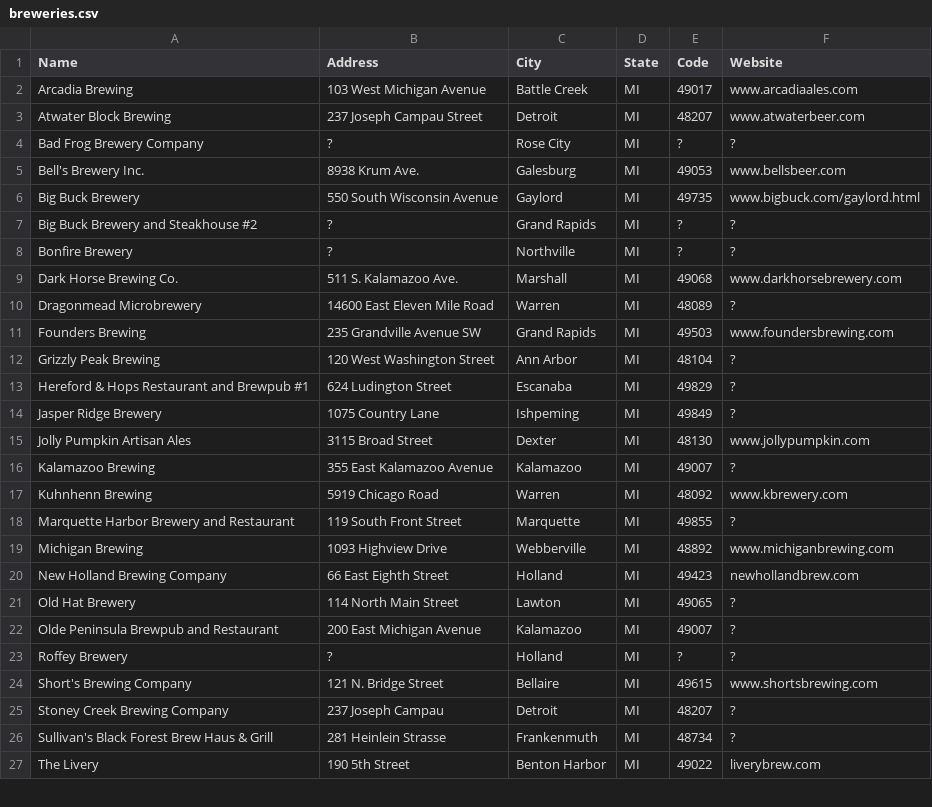
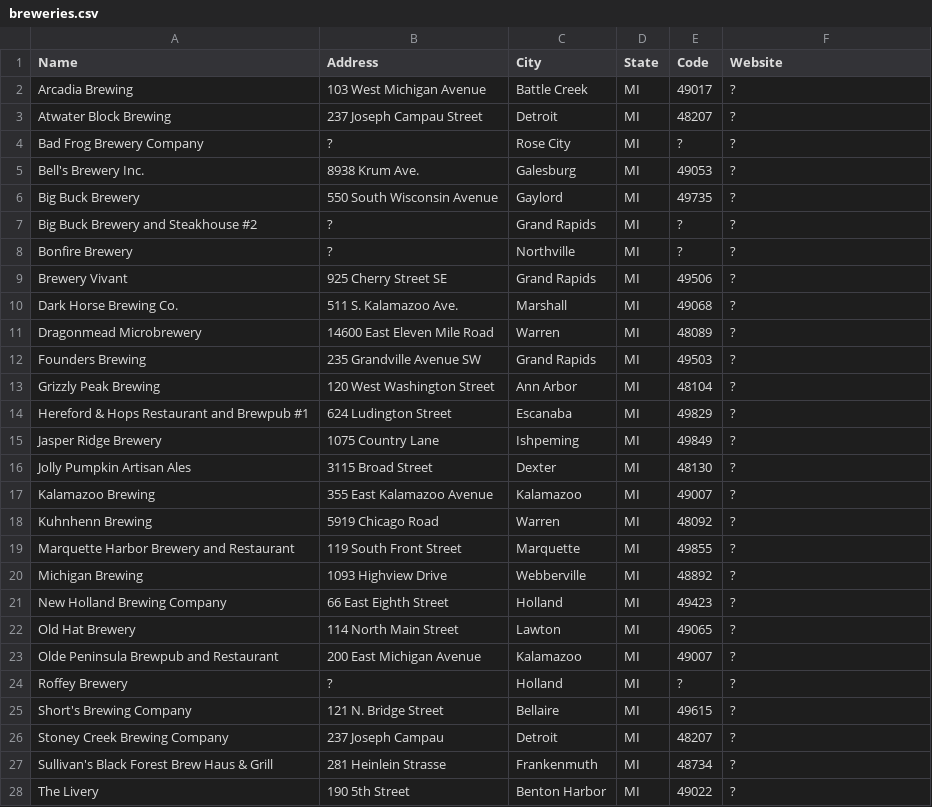
Before and after one commit to ordbase/ordbase.server, a CSV file: 4--mi-michigan--great-lakes/breweries.csv, drawn as a sheet; only a part is shown; the diff covers the shown part only.

```diff
--- a/4--mi-michigan--great-lakes/breweries.csv
+++ b/4--mi-michigan--great-lakes/breweries.csv
@@ -1,12 +1,13 @@
 Name,Address,City,State,Code,Website
-Arcadia Brewing,103 West Michigan Avenue,Battle Creek,MI,49017,www.arcadiaales.com
-Atwater Block Brewing,237 Joseph Campau Street,Detroit,MI,48207,www.atwaterbeer.com
+Arcadia Brewing,103 West Michigan Avenue,Battle Creek,MI,49017,?
+Atwater Block Brewing,237 Joseph Campau Street,Detroit,MI,48207,?
 Bad Frog Brewery Company,?,Rose City,MI,?,?
-Bell's Brewery Inc.,8938 Krum Ave.,Galesburg,MI,49053,www.bellsbeer.com
-Big Buck Brewery,550 South Wisconsin Avenue,Gaylord,MI,49735,www.bigbuck.com/gaylord.html
+Bell's Brewery Inc.,8938 Krum Ave.,Galesburg,MI,49053,?
+Big Buck Brewery,550 South Wisconsin Avenue,Gaylord,MI,49735,?
 Big Buck Brewery and Steakhouse #2,?,Grand Rapids,MI,?,?
 Bonfire Brewery,?,Northville,MI,?,?
-Dark Horse Brewing Co.,511 S. Kalamazoo Ave.,Marshall,MI,49068,www.darkhorsebrewery.com
+Brewery Vivant,925 Cherry Street SE,Grand Rapids,MI,49506,?
+Dark Horse Brewing Co.,511 S. Kalamazoo Ave.,Marshall,MI,49068,?
 Dragonmead Microbrewery,14600 East Eleven Mile Road,Warren,MI,48089,?
-Founders Brewing,235 Grandville Avenue SW,Grand Rapids,MI,49503,www.foundersbrewing.com
+Founders Brewing,235 Grandville Avenue SW,Grand Rapids,MI,49503,?
 Grizzly Peak Brewing,120 West Washington Street,Ann Arbor,MI,48104,?
@@ -14,8 +15,8 @@ Hereford & Hops Restaurant and Brewpub #1,624 Ludington Street,Escanaba,MI,49829
 Jasper Ridge Brewery,1075 Country Lane,Ishpeming,MI,49849,?
-Jolly Pumpkin Artisan Ales,3115 Broad Street,Dexter,MI,48130,www.jollypumpkin.com
+Jolly Pumpkin Artisan Ales,3115 Broad Street,Dexter,MI,48130,?
 Kalamazoo Brewing,355 East Kalamazoo Avenue,Kalamazoo,MI,49007,?
-Kuhnhenn Brewing,5919 Chicago Road,Warren,MI,48092,www.kbrewery.com
+Kuhnhenn Brewing,5919 Chicago Road,Warren,MI,48092,?
 Marquette Harbor Brewery and Restaurant,119 South Front Street,Marquette,MI,49855,?
-Michigan Brewing,1093 Highview Drive,Webberville,MI,48892,www.michiganbrewing.com
-New Holland Brewing Company,66 East Eighth Street,Holland,MI,49423,newhollandbrew.com
+Michigan Brewing,1093 Highview Drive,Webberville,MI,48892,?
+New Holland Brewing Company,66 East Eighth Street,Holland,MI,49423,?
 Old Hat Brewery,114 North Main Street,Lawton,MI,49065,?
@@ -23,5 +24,5 @@ Olde Peninsula Brewpub and Restaurant,200 East Michigan Avenue,Kalamazoo,MI,4900
 Roffey Brewery,?,Holland,MI,?,?
-Short's Brewing Company,121 N. Bridge Street,Bellaire,MI,49615,www.shortsbrewing.com
+Short's Brewing Company,121 N. Bridge Street,Bellaire,MI,49615,?
 Stoney Creek Brewing Company,237 Joseph Campau,Detroit,MI,48207,?
 Sullivan's Black Forest Brew Haus & Grill,281 Heinlein Strasse,Frankenmuth,MI,48734,?
-The Livery,190 5th Street,Benton Harbor,MI,49022,liverybrew.com
+The Livery,190 5th Street,Benton Harbor,MI,49022,?
```
Also changed, not shown: 1 removed row and 2 edited cells elsewhere in this file, 2--ny-new-york--mid-atlantic/breweries.csv, 2--pa-pennsylvania--mid-atlantic/breweries.csv, 44 other files.
